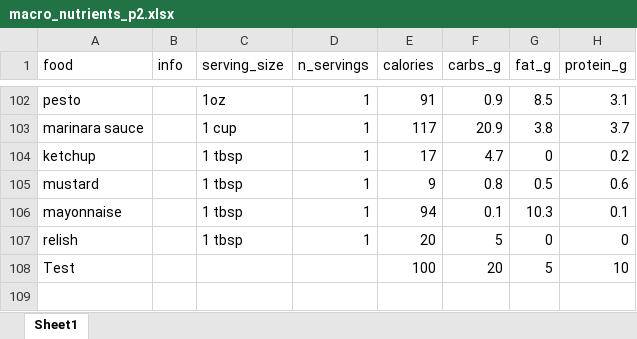
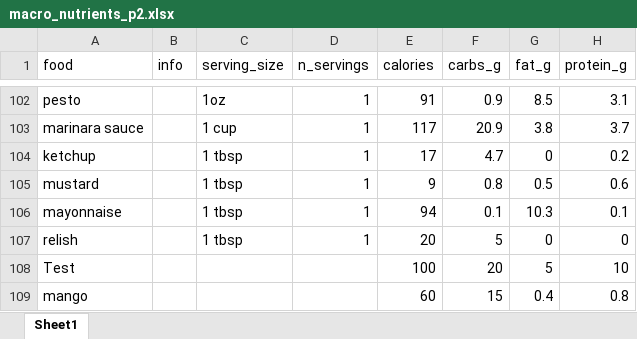
Before and after one commit to JonathanFry07/MarcoMountain, an Excel workbook: backend/data/macro_nutrients_p2.xlsx, sheet Sheet1, drawn as a sheet; only a part is shown, gaps mark what is left out; values as stored, in another font and other column widths than the file's, no borders; the diff names each change by its address in the sheet, - before the commit and + after, or states it on an @@ line.

Commit message:
can add food now

```diff
--- a/backend/data/macro_nutrients_p2.xlsx (sheet Sheet1)
+++ b/backend/data/macro_nutrients_p2.xlsx (sheet Sheet1)
+row 109: mango |  |  |  | 60 | 15 | 0.4 | 0.8
```
Also changed, not shown: 2 other files.
